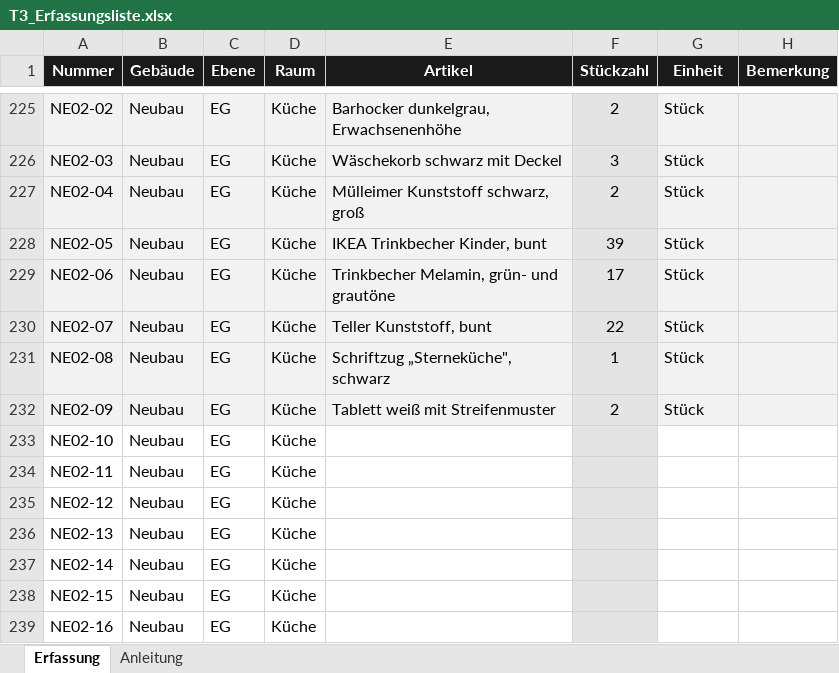
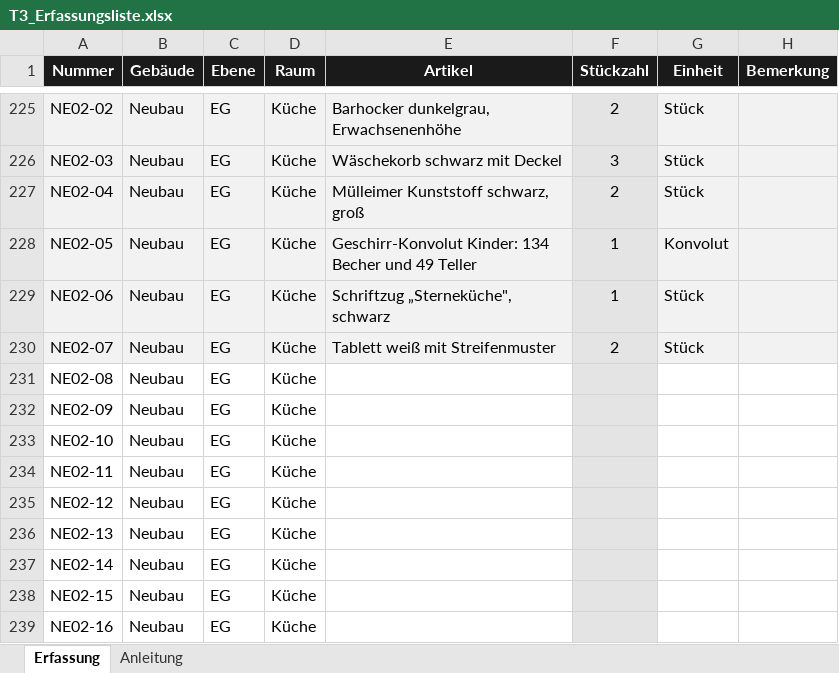
Before and after one commit to jenny9876781/Ablage-, an Excel workbook: ausgabe/T3_Erfassungsliste.xlsx, sheet Erfassung, drawn as a sheet; only a part is shown, gaps mark what is left out; values as stored, in another font and other column widths than the file's, no borders; the diff covers the shown part only; the diff names each change by its address in the sheet, - before the commit and + after, or states it on an @@ line.

```diff
--- a/ausgabe/T3_Erfassungsliste.xlsx (sheet Erfassung)
+++ b/ausgabe/T3_Erfassungsliste.xlsx (sheet Erfassung)
-E228 (Artikel): IKEA Trinkbecher Kinder, bunt
+E228 (Artikel): Geschirr-Konvolut Kinder: 134 Becher und 49 Teller
-F228 (Stückzahl): 39
+F228 (Stückzahl): 1
-G228 (Einheit): Stück
+G228 (Einheit): Konvolut
-E229 (Artikel): Trinkbecher Melamin, grün- und grautöne
+E229 (Artikel): Schriftzug „Sterneküche", schwarz
-F229 (Stückzahl): 17
+F229 (Stückzahl): 1
-E230 (Artikel): Teller Kunststoff, bunt
+E230 (Artikel): Tablett weiß mit Streifenmuster
-F230 (Stückzahl): 22
+F230 (Stückzahl): 2
-A231:E232 fill: #F2F2F2
+A231:E232 fill: none
-E231 (Artikel): Schriftzug „Sterneküche", schwarz
+E231 (Artikel): (empty)
-F231 (Stückzahl): 1
+F231 (Stückzahl): (empty)
-G231:G232 (Einheit): Stück
+G231:G232 (Einheit): (empty)
-G231:H232 fill: #F2F2F2
+G231:H232 fill: none
-E232 (Artikel): Tablett weiß mit Streifenmuster
+E232 (Artikel): (empty)
-F232 (Stückzahl): 2
+F232 (Stückzahl): (empty)
```
Also changed, not shown: 5 added rows, 30 edited cells and cell formats elsewhere in this sheet, ausgabe/01_Artikelstamm_kikripp.xlsx, 24 other files.
